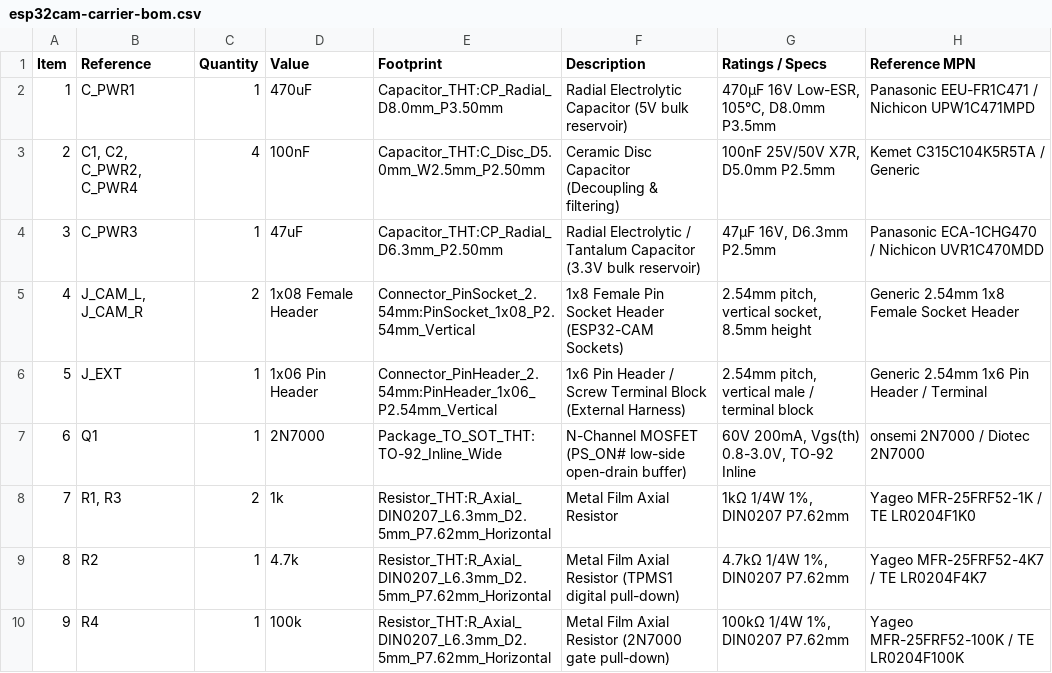
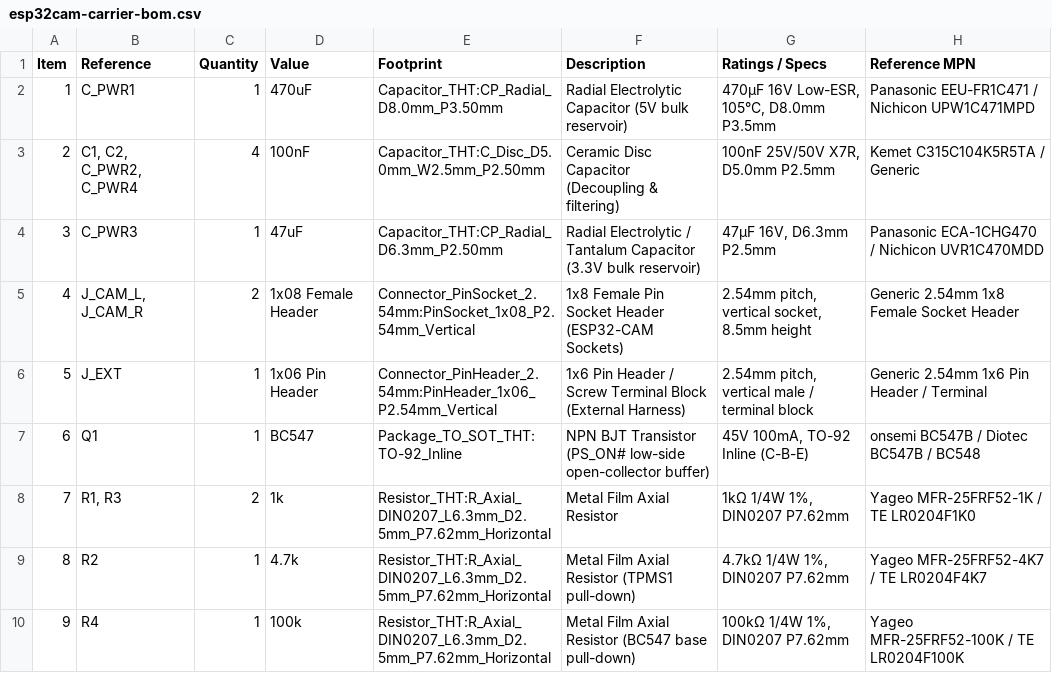
Before and after one commit to ffosilva/bc-awake, a CSV file: hardware/kicad/esp32cam-carrier/esp32cam-carrier-bom.csv, drawn as a sheet.

Commit message:
feat(hardware): add esp32cam-carrier target and standardize bjt buffer
- Add [env:esp32cam-carrier] build environment with BOARD_ESP32CAM_CARRIER macro
- Standardize carrier PCB switch on BC547/BC548 NPN BJT (C-B-E pinout)
- Drive active-HIGH push-pull PS_ON# and read ADC2 oversampled hysteresis on carrier board
- Restore bare ESP32-CAM target to open-drain active-LOW and digital board sense
- Regenerate KiCad schematics, PCB, netlist, DRC report, BOM, and documentation
- Sync hardware-targets and power-control specs and archive change

```diff
--- a/hardware/kicad/esp32cam-carrier/esp32cam-carrier-bom.csv
+++ b/hardware/kicad/esp32cam-carrier/esp32cam-carrier-bom.csv
@@ -6,5 +6,5 @@ Item,Reference,Quantity,Value,Footprint,Description,Ratings / Specs,Reference MP
 5,J_EXT,1,1x06 Pin Header,Connector_PinHeader_2.54mm:PinHeader_1x06_P2.54mm_Vertical,1x6 Pin Header / Screw Terminal Block (External Harness),"2.54mm pitch, vertical male / terminal block",Generic 2.54mm 1x6 Pin Header / Terminal
-6,Q1,1,2N7000,Package_TO_SOT_THT:TO-92_Inline_Wide,N-Channel MOSFET (PS_ON# low-side open-drain buffer),"60V 200mA, Vgs(th) 0.8-3.0V, TO-92 Inline",onsemi 2N7000 / Diotec 2N7000
+6,Q1,1,BC547,Package_TO_SOT_THT:TO-92_Inline,NPN BJT Transistor (PS_ON# low-side open-collector buffer),"45V 100mA, TO-92 Inline (C-B-E)",onsemi BC547B / Diotec BC547B / BC548
 7,"R1, R3",2,1k,Resistor_THT:R_Axial_DIN0207_L6.3mm_D2.5mm_P7.62mm_Horizontal,Metal Film Axial Resistor,"1kΩ 1/4W 1%, DIN0207 P7.62mm",Yageo MFR-25FRF52-1K / TE LR0204F1K0
-8,R2,1,4.7k,Resistor_THT:R_Axial_DIN0207_L6.3mm_D2.5mm_P7.62mm_Horizontal,Metal Film Axial Resistor (TPMS1 digital pull-down),"4.7kΩ 1/4W 1%, DIN0207 P7.62mm",Yageo MFR-25FRF52-4K7 / TE LR0204F4K7
-9,R4,1,100k,Resistor_THT:R_Axial_DIN0207_L6.3mm_D2.5mm_P7.62mm_Horizontal,Metal Film Axial Resistor (2N7000 gate pull-down),"100kΩ 1/4W 1%, DIN0207 P7.62mm",Yageo MFR-25FRF52-100K / TE LR0204F100K
+8,R2,1,4.7k,Resistor_THT:R_Axial_DIN0207_L6.3mm_D2.5mm_P7.62mm_Horizontal,Metal Film Axial Resistor (TPMS1 pull-down),"4.7kΩ 1/4W 1%, DIN0207 P7.62mm",Yageo MFR-25FRF52-4K7 / TE LR0204F4K7
+9,R4,1,100k,Resistor_THT:R_Axial_DIN0207_L6.3mm_D2.5mm_P7.62mm_Horizontal,Metal Film Axial Resistor (BC547 base pull-down),"100kΩ 1/4W 1%, DIN0207 P7.62mm",Yageo MFR-25FRF52-100K / TE LR0204F100K
```
Also changed, not shown: 24 other files.
